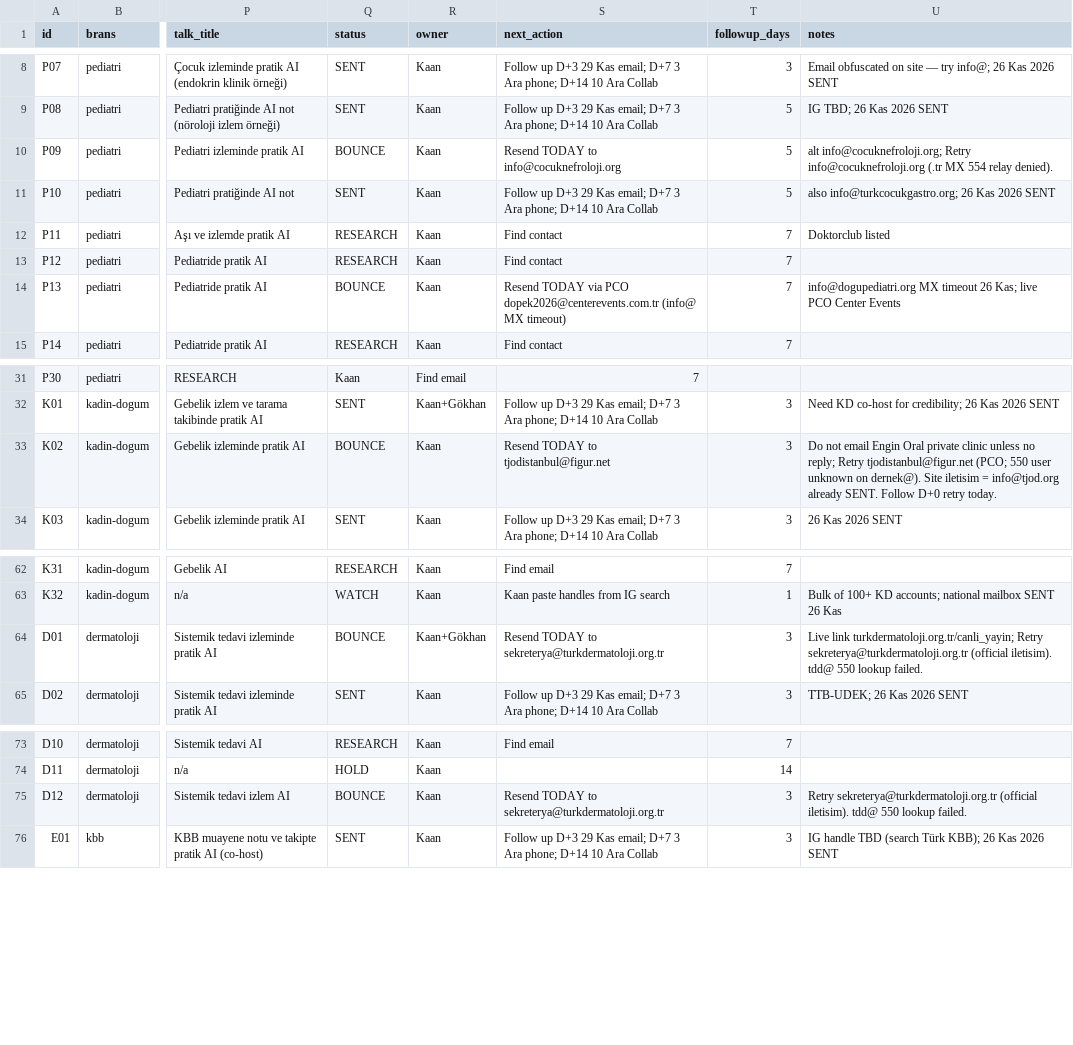
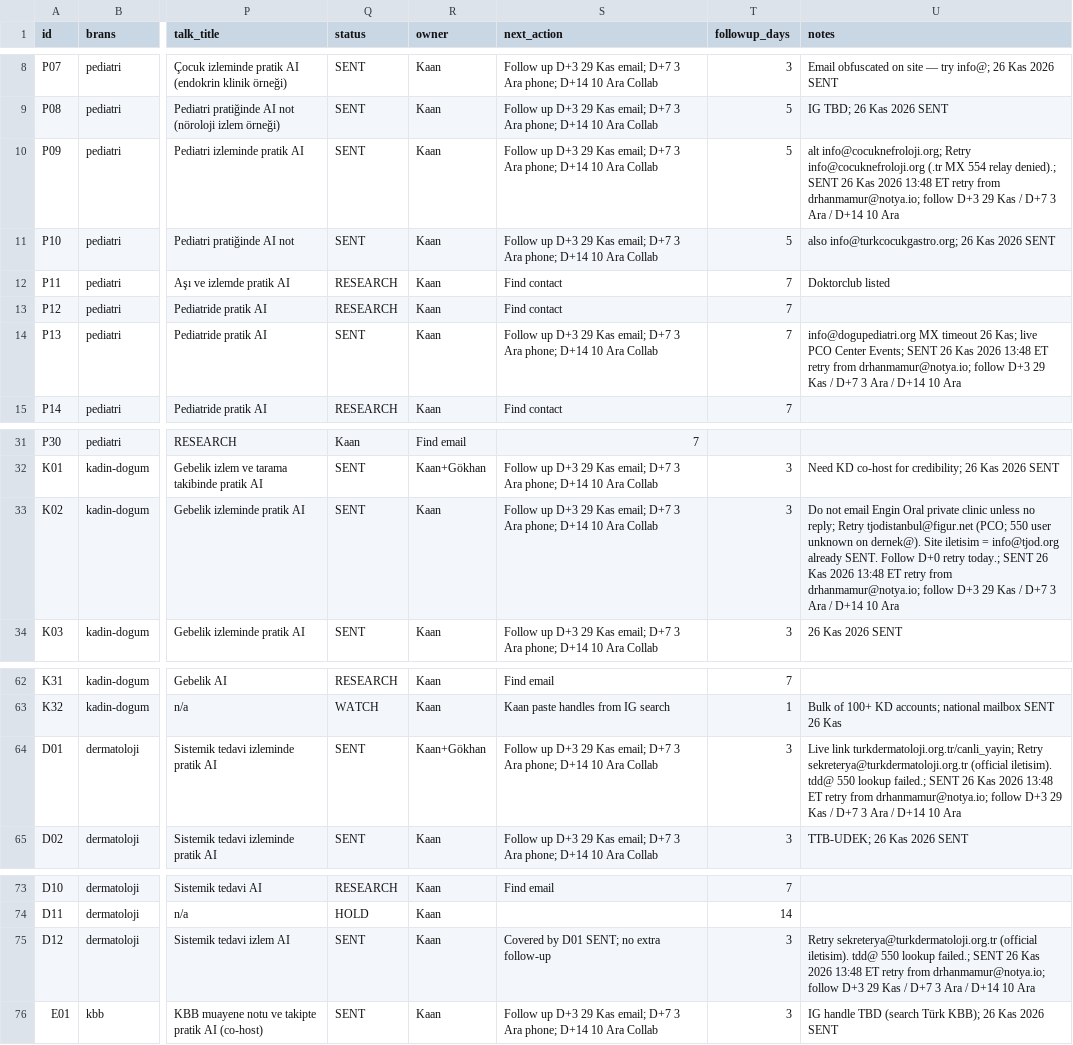
Before and after one commit to dreamturkiye/notya-ai, a CSV file: docs/growth/tr-dernek-targets.csv, drawn as a sheet; only a part is shown, gaps mark what is left out; the diff names each change by its address in the sheet, - before the commit and + after, or states it on an @@ line.

```diff
--- a/docs/growth/tr-dernek-targets.csv
+++ b/docs/growth/tr-dernek-targets.csv
-Q10 (status): BOUNCE
+Q10 (status): SENT
-S10 (next_action): Resend TODAY to info@cocuknefroloji.org
+S10 (next_action): Follow up D+3 29 Kas email; D+7 3 Ara phone; D+14 10 Ara Collab
-U10 (notes): …554 relay denied).
+U10 (notes): …554 relay denied).; SENT 26 Kas 2026 13:48 ET retry from drhanmamur@notya.io; follow D+3 29 Kas / D+7 3 Ara / D+14 10 Ara
-Q14 (status): BOUNCE
+Q14 (status): SENT
-S14 (next_action): Resend TODAY via PCO dopek2026@centerevents.com.tr (info@ MX timeout)
+S14 (next_action): Follow up D+3 29 Kas email; D+7 3 Ara phone; D+14 10 Ara Collab
-U14 (notes): …PCO Center Events
+U14 (notes): …PCO Center Events; SENT 26 Kas 2026 13:48 ET retry from drhanmamur@notya.io; follow D+3 29 Kas / D+7 3 Ara / D+14 10 Ara
-Q33 (status): BOUNCE
+Q33 (status): SENT
-S33 (next_action): Resend TODAY to tjodistanbul@figur.net
+S33 (next_action): Follow up D+3 29 Kas email; D+7 3 Ara phone; D+14 10 Ara Collab
-U33 (notes): …D+0 retry today.
+U33 (notes): …D+0 retry today.; SENT 26 Kas 2026 13:48 ET retry from drhanmamur@notya.io; follow D+3 29 Kas / D+7 3 Ara / D+14 10 Ara
-Q64 (status): BOUNCE
+Q64 (status): SENT
-S64 (next_action): Resend TODAY to sekreterya@turkdermatoloji.org.tr
+S64 (next_action): Follow up D+3 29 Kas email; D+7 3 Ara phone; D+14 10 Ara Collab
-U64 (notes): …550 lookup failed.
+U64 (notes): …550 lookup failed.; SENT 26 Kas 2026 13:48 ET retry from drhanmamur@notya.io; follow D+3 29 Kas / D+7 3 Ara / D+14 10 Ara
-Q75 (status): BOUNCE
+Q75 (status): SENT
-S75 (next_action): Resend TODAY to sekreterya@turkdermatoloji.org.tr
+S75 (next_action): Covered by D01 SENT; no extra follow-up
-U75 (notes): …550 lookup failed.
+U75 (notes): …550 lookup failed.; SENT 26 Kas 2026 13:48 ET retry from drhanmamur@notya.io; follow D+3 29 Kas / D+7 3 Ara / D+14 10 Ara
```
Also changed, not shown: docs/growth/hubspot-dernek-contacts.csv, 2 other files.
